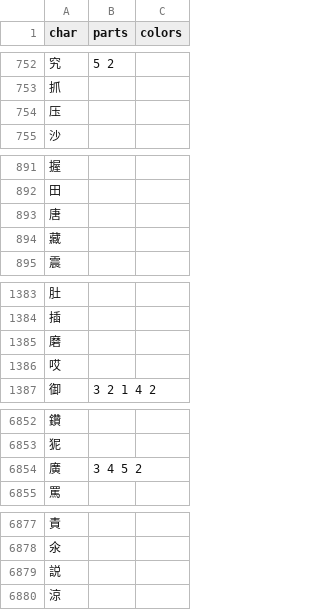
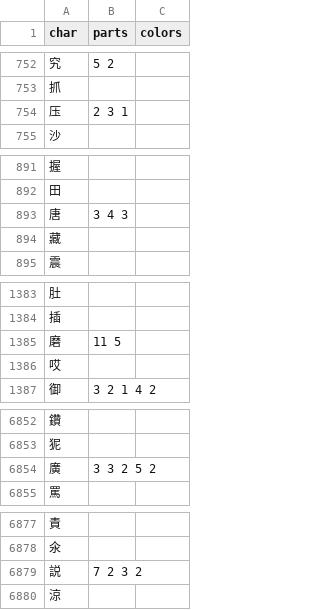
Before and after one commit to forFudan/yu, a CSV file: src/public/chaifen_plot.csv, drawn as a sheet; only a part is shown, gaps mark what is left out; the diff covers the shown part only.

```diff
--- a/src/public/chaifen_plot.csv
+++ b/src/public/chaifen_plot.csv
@@ -753,3 +753,3 @@ char,parts,colors
 抓,,
-压,,
+压,2 3 1,
 沙,,
@@ -892,3 +892,3 @@ char,parts,colors
 田,,
-唐,,
+唐,3 4 3,
 藏,,
@@ -1384,3 +1384,3 @@ char,parts,colors
 插,,
-磨,,
+磨,11 5,
 哎,,
@@ -6853,3 +6853,3 @@ char,parts,colors
 狔,,
-廣,3 4 5 2,
+廣,3 3 2 5 2,
 罵,,
@@ -6878,3 +6878,3 @@ char,parts,colors
 氽,,
-説,,
+説,7 2 3 2,
 涼,,
```
Also changed, not shown: 2 edited cells elsewhere in this file, 2 other files.
